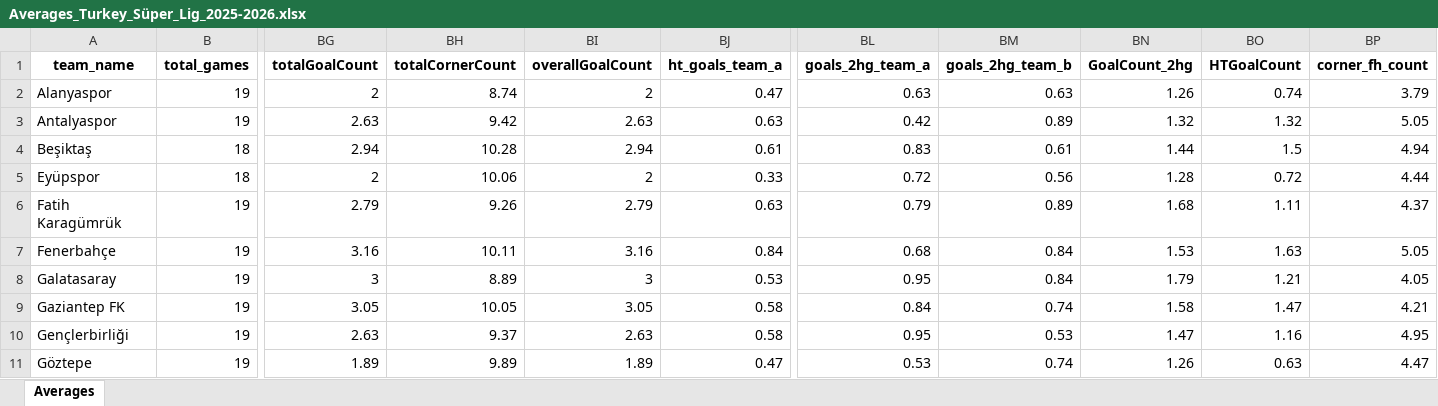
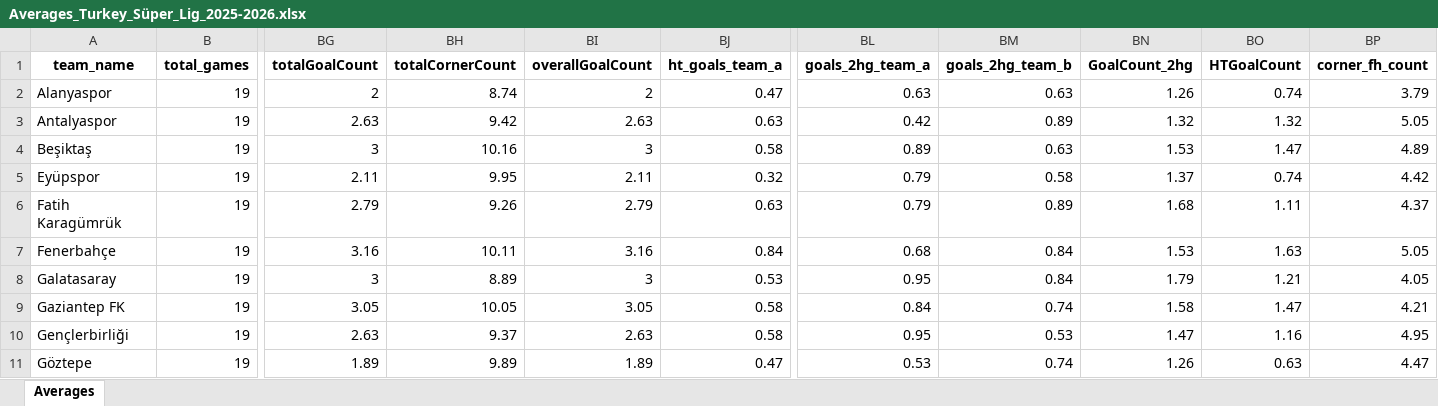
Before and after one commit to aimidas1/aimidas1, an Excel workbook: data/teams/leagues/Averages_Turkey_Süper_Lig_2025-2026.xlsx, sheet Averages, drawn as a sheet; only a part is shown, gaps mark what is left out; values as stored, in another font and other column widths than the file's, no borders; table styles not drawn; the diff covers the shown part only; the diff names each change by its address in the sheet, - before the commit and + after, or states it on an @@ line.

Commit message:
Update team averages

```diff
--- a/data/teams/leagues/Averages_Turkey_Süper_Lig_2025-2026.xlsx (sheet Averages)
+++ b/data/teams/leagues/Averages_Turkey_Süper_Lig_2025-2026.xlsx (sheet Averages)
-B4:B5 (total_games): 18
+B4:B5 (total_games): 19
-BG4 (totalGoalCount): 2.94
+BG4 (totalGoalCount): 3
-BH4 (totalCornerCount): 10.28
+BH4 (totalCornerCount): 10.16
-BI4 (overallGoalCount): 2.94
+BI4 (overallGoalCount): 3
-BJ4 (ht_goals_team_a): 0.61
+BJ4 (ht_goals_team_a): 0.58
-BL4 (goals_2hg_team_a): 0.83
+BL4 (goals_2hg_team_a): 0.89
-BM4 (goals_2hg_team_b): 0.61
+BM4 (goals_2hg_team_b): 0.63
-BN4 (GoalCount_2hg): 1.44
+BN4 (GoalCount_2hg): 1.53
-BO4 (HTGoalCount): 1.5
+BO4 (HTGoalCount): 1.47
-BP4 (corner_fh_count): 4.94
+BP4 (corner_fh_count): 4.89
-BG5 (totalGoalCount): 2
+BG5 (totalGoalCount): 2.11
-BH5 (totalCornerCount): 10.06
+BH5 (totalCornerCount): 9.95
-BI5 (overallGoalCount): 2
+BI5 (overallGoalCount): 2.11
-BJ5 (ht_goals_team_a): 0.33
+BJ5 (ht_goals_team_a): 0.32
-BL5 (goals_2hg_team_a): 0.72
+BL5 (goals_2hg_team_a): 0.79
-BM5 (goals_2hg_team_b): 0.56
+BM5 (goals_2hg_team_b): 0.58
-BN5 (GoalCount_2hg): 1.28
+BN5 (GoalCount_2hg): 1.37
-BO5 (HTGoalCount): 0.72
+BO5 (HTGoalCount): 0.74
-BP5 (corner_fh_count): 4.44
+BP5 (corner_fh_count): 4.42
```
Also changed, not shown: 149 edited cells elsewhere in this sheet.
